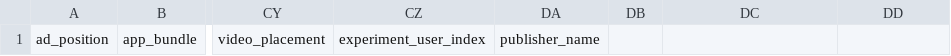
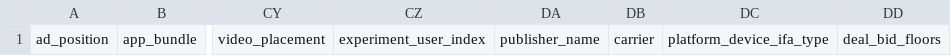
Before and after one commit to BeeswaxIO/beeswax-api, a CSV file: beeswax/logs/batch/auction_log_headers.csv, drawn as a sheet; only a part is shown, gaps mark what is left out; the diff names each change by its address in the sheet, - before the commit and + after, or states it on an @@ line.

Commit message:
Add new headers to logs

```diff
--- a/beeswax/logs/batch/auction_log_headers.csv
+++ b/beeswax/logs/batch/auction_log_headers.csv
-DB1: (empty)
+DB1: carrier
-DC1: (empty)
+DC1: platform_device_ifa_type
-DD1: (empty)
+DD1: deal_bid_floors
```
Also changed, not shown: beeswax/logs/batch/bid_log_headers.csv, beeswax/logs/batch/win_log_headers.csv.
